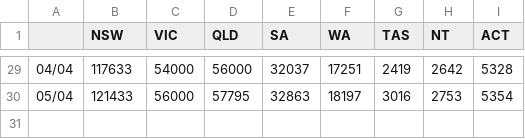
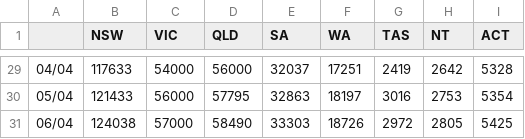
Before and after one commit to cmbaker00/covid19data, a CSV file: Total number of COVID-19 tests in each state or territory.csv, drawn as a sheet; only a part is shown, gaps mark what is left out.

Commit message:
Data update.

```diff
--- a/Total number of COVID-19 tests in each state or territory.csv
+++ b/Total number of COVID-19 tests in each state or territory.csv
@@ -30 +30,2 @@
 05/04,121433,56000,57795,32863,18197,3016,2753,5354
+06/04,124038,57000,58490,33303,18726,2972,2805,5425
```
Also changed, not shown: Daily confirmed cases in ACT by transmission source.csv, Daily confirmed cases in NT by transmission source.csv, 5 other files.
